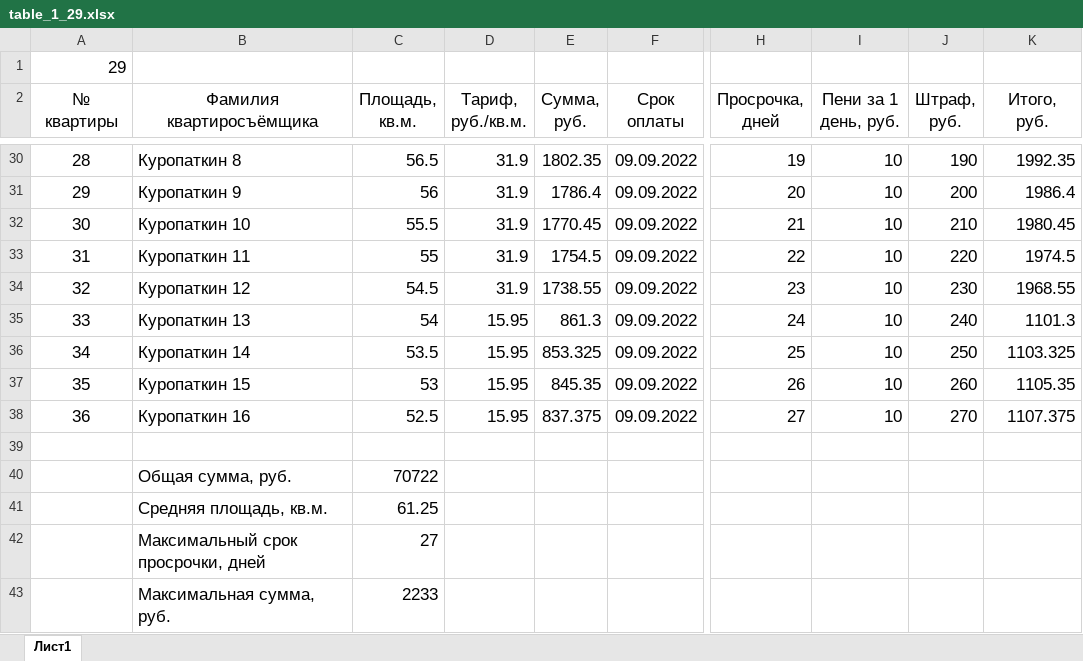
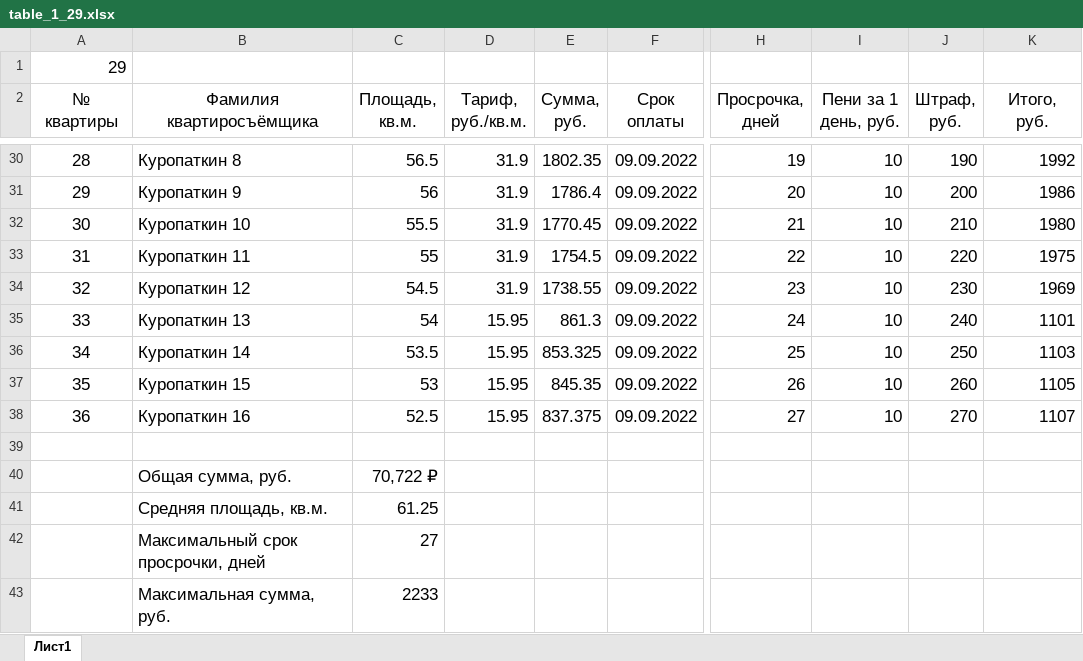
Before and after one commit to Ilya-Petrovich/IT_LR, an Excel workbook: LR3/table_1_29.xlsx, sheet Лист1, drawn as a sheet; only a part is shown, gaps mark what is left out; values as stored, in another font and other column widths than the file's, no borders; the diff covers the shown part only; the diff names each change by its address in the sheet, - before the commit and + after, or states it on an @@ line.

```diff
--- a/LR3/table_1_29.xlsx (sheet Лист1)
+++ b/LR3/table_1_29.xlsx (sheet Лист1)
-K30 (Итого, руб.): 1992.35
+K30 (Итого, руб.): 1992
-K31 (Итого, руб.): 1986.4
+K31 (Итого, руб.): 1986
-K32 (Итого, руб.): 1980.45
+K32 (Итого, руб.): 1980
-K33 (Итого, руб.): 1974.5
+K33 (Итого, руб.): 1975
-K34 (Итого, руб.): 1968.55
+K34 (Итого, руб.): 1969
-K35 (Итого, руб.): 1101.3
+K35 (Итого, руб.): 1101
-K36 (Итого, руб.): 1103.325
+K36 (Итого, руб.): 1103
-K37 (Итого, руб.): 1105.35
+K37 (Итого, руб.): 1105
-K38 (Итого, руб.): 1107.375
+K38 (Итого, руб.): 1107
-C40 (Площадь, кв.м.): 70722
+C40 (Площадь, кв.м.): 70,722 ₽
```
Also changed, not shown: 25 edited cells elsewhere in this sheet, formulas that keep their value.
